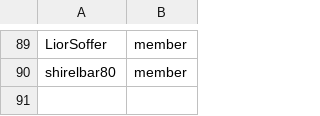
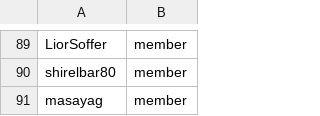
Before and after one commit to minmzzhang/github-config, a CSV file: team-members/fulfillment-wg.csv, drawn as a sheet; only a part is shown, gaps mark what is left out.

```diff
--- a/team-members/fulfillment-wg.csv
+++ b/team-members/fulfillment-wg.csv
@@ -90 +90,2 @@ LiorSoffer,member
 shirelbar80,member
+masayag,member
```
